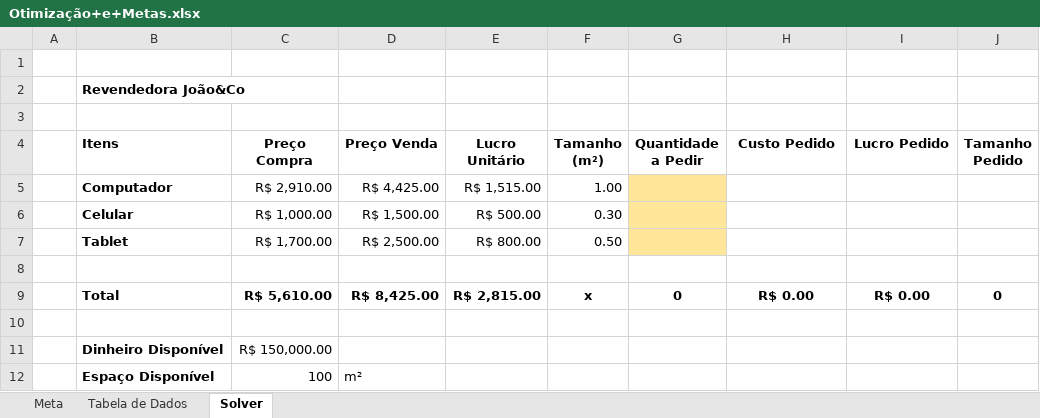
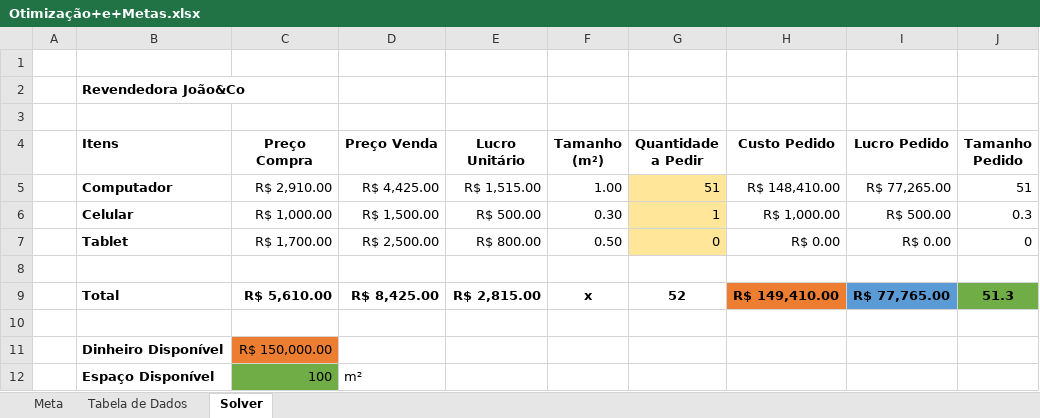
Before and after one commit to brbzalck/Curso-Excel, an Excel workbook: Otimização+e+Metas.xlsx, sheet Solver, drawn as a sheet; values as stored, in another font and other column widths than the file's, no borders; the diff names each change by its address in the sheet, - before the commit and + after, or states it on an @@ line.

Commit message:
Solver - Pesquisa Operacional

```diff
--- a/Otimização+e+Metas.xlsx (sheet Solver)
+++ b/Otimização+e+Metas.xlsx (sheet Solver)
-G5 (Quantidade a Pedir): (empty)
+G5 (Quantidade a Pedir): 51
-H5 (Custo Pedido): (empty)
+H5 (Custo Pedido): R$ 148,410.00
-I5 (Lucro Pedido): (empty)
+I5 (Lucro Pedido): R$ 77,265.00
-J5 (Tamanho Pedido): (empty)
+J5 (Tamanho Pedido): 51
-G6 (Quantidade a Pedir): (empty)
+G6 (Quantidade a Pedir): 1
-H6 (Custo Pedido): (empty)
+H6 (Custo Pedido): R$ 1,000.00
-I6 (Lucro Pedido): (empty)
+I6 (Lucro Pedido): R$ 500.00
-J6 (Tamanho Pedido): (empty)
+J6 (Tamanho Pedido): 0.3
-G7 (Quantidade a Pedir): (empty)
+G7 (Quantidade a Pedir): 0
-H7 (Custo Pedido): (empty)
+H7 (Custo Pedido): R$ 0.00
-I7 (Lucro Pedido): (empty)
+I7 (Lucro Pedido): R$ 0.00
-J7 (Tamanho Pedido): (empty)
+J7 (Tamanho Pedido): 0
-G9 (Quantidade a Pedir): 0
+G9 (Quantidade a Pedir): 52
-H9 (Custo Pedido): R$ 0.00
+H9 (Custo Pedido): R$ 149,410.00
-H9 fill: none
+H9 fill: #ED7D31
-I9 (Lucro Pedido): R$ 0.00
+I9 (Lucro Pedido): R$ 77,765.00
-I9 fill: none
+I9 fill: #5B9BD5
-J9 (Tamanho Pedido): 0
+J9 (Tamanho Pedido): 51.3
-J9 fill: none
+J9 fill: #70AD47
-C11 fill: none
+C11 fill: #ED7D31
-C12 fill: none
+C12 fill: #70AD47
```
